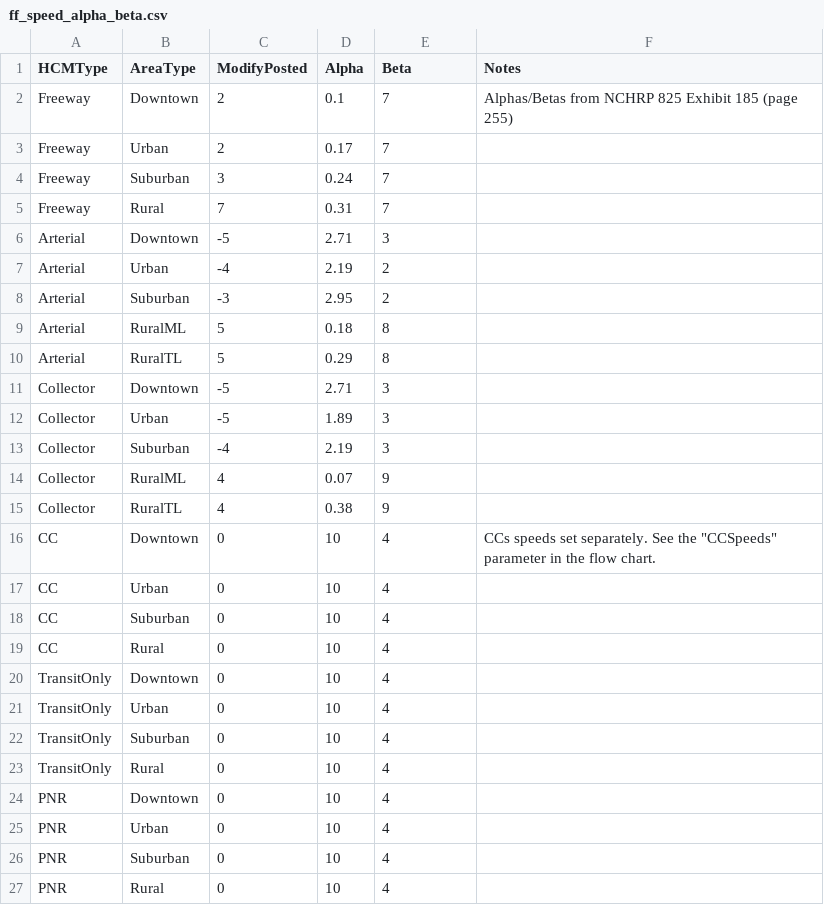
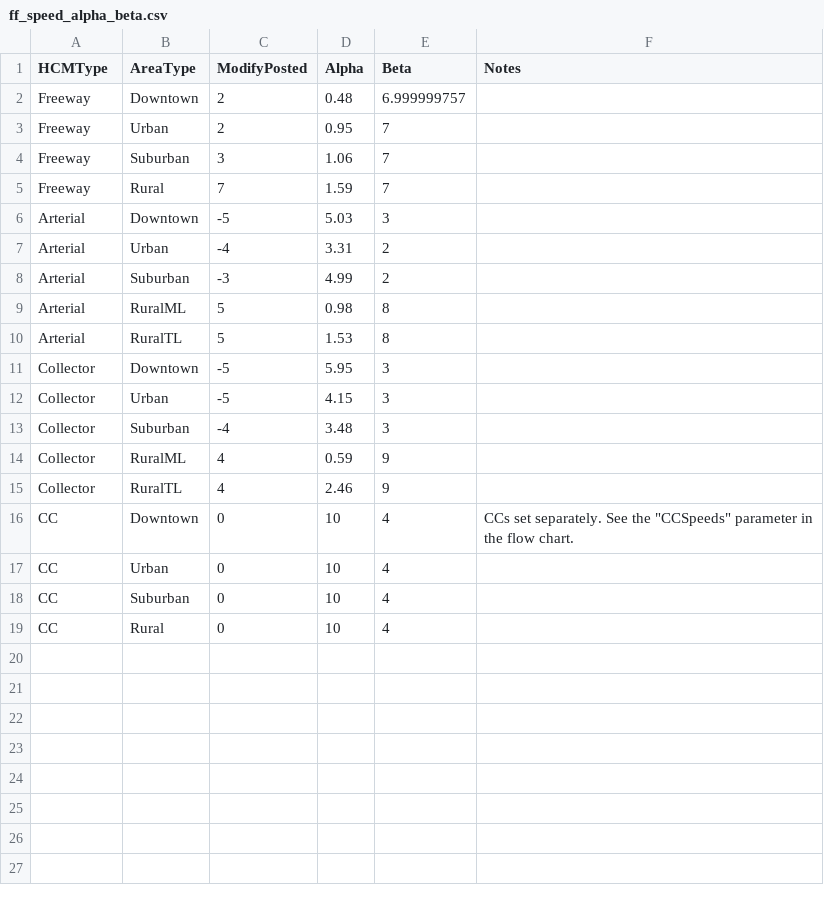
Before and after one commit to Triangle-Modeling-and-Analytics/TRMG2, a CSV file: master/networks/ff_speed_alpha_beta.csv, drawn as a sheet.

Commit message:
Scale the VDF alpha/beta to los E values
Vince scaled this values to be appropriate for the larger
capacities we are using in the model.

```diff
--- a/master/networks/ff_speed_alpha_beta.csv
+++ b/master/networks/ff_speed_alpha_beta.csv
@@ -1,17 +1,17 @@
 HCMType,AreaType,ModifyPosted,Alpha,Beta,Notes
-Freeway,Downtown,2,0.1,7,Alphas/Betas from NCHRP 825 Exhibit 185 (page 255)
-Freeway,Urban,2,0.17,7,
-Freeway,Suburban,3,0.24,7,
-Freeway,Rural,7,0.31,7,
-Arterial,Downtown,-5,2.71,3,
-Arterial,Urban,-4,2.19,2,
-Arterial,Suburban,-3,2.95,2,
-Arterial,RuralML,5,0.18,8,
-Arterial,RuralTL,5,0.29,8,
-Collector,Downtown,-5,2.71,3,
-Collector,Urban,-5,1.89,3,
-Collector,Suburban,-4,2.19,3,
-Collector,RuralML,4,0.07,9,
-Collector,RuralTL,4,0.38,9,
-CC,Downtown,0,10,4,"CCs speeds set separately. See the ""CCSpeeds"" parameter in the flow chart."
+Freeway,Downtown,2,0.48,6.999999757,
+Freeway,Urban,2,0.95,7,
+Freeway,Suburban,3,1.06,7,
+Freeway,Rural,7,1.59,7,
+Arterial,Downtown,-5,5.03,3,
+Arterial,Urban,-4,3.31,2,
+Arterial,Suburban,-3,4.99,2,
+Arterial,RuralML,5,0.98,8,
+Arterial,RuralTL,5,1.53,8,
+Collector,Downtown,-5,5.95,3,
+Collector,Urban,-5,4.15,3,
+Collector,Suburban,-4,3.48,3,
+Collector,RuralML,4,0.59,9,
+Collector,RuralTL,4,2.46,9,
+CC,Downtown,0,10,4,"CCs set separately. See the ""CCSpeeds"" parameter in the flow chart."
 CC,Urban,0,10,4,
@@ -19,9 +19 @@ CC,Suburban,0,10,4,
 CC,Rural,0,10,4,
-TransitOnly,Downtown,0,10,4,
-TransitOnly,Urban,0,10,4,
-TransitOnly,Suburban,0,10,4,
-TransitOnly,Rural,0,10,4,
-PNR,Downtown,0,10,4,
-PNR,Urban,0,10,4,
-PNR,Suburban,0,10,4,
-PNR,Rural,0,10,4,
```
